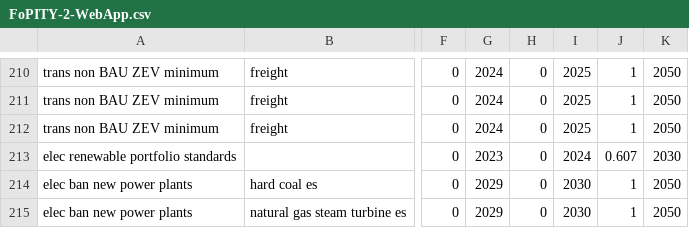
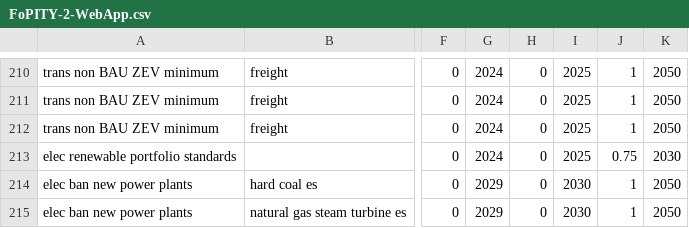
Before and after one commit to EnergyInnovation/eps-kansas, a CSV file: InputData/plcy-schd/FoPITY/FoPITY-2-WebApp.csv, drawn as a sheet; only a part is shown, gaps mark what is left out; the diff names each change by its address in the sheet, - before the commit and + after, or states it on an @@ line.

```diff
--- a/InputData/plcy-schd/FoPITY/FoPITY-2-WebApp.csv
+++ b/InputData/plcy-schd/FoPITY/FoPITY-2-WebApp.csv
-G213: 2023
+G213: 2024
-I213: 2024
+I213: 2025
-J213: 0.607
+J213: 0.75
```
Also changed, not shown: InputData/bldgs/SYCEU/SYCEU-commercial.csv, InputData/bldgs/SYCEU/SYCEU-rural-residential.csv, 9 other files.
